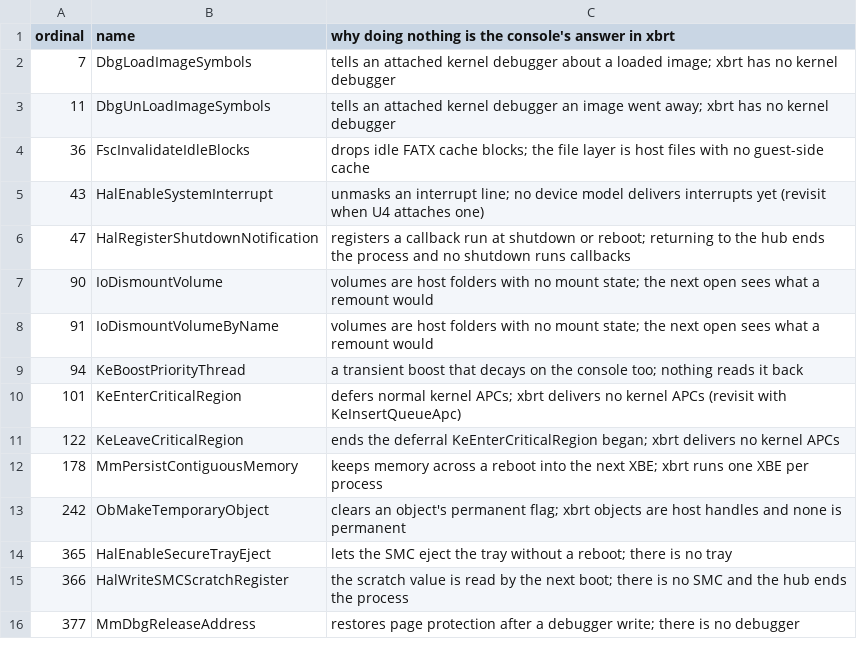
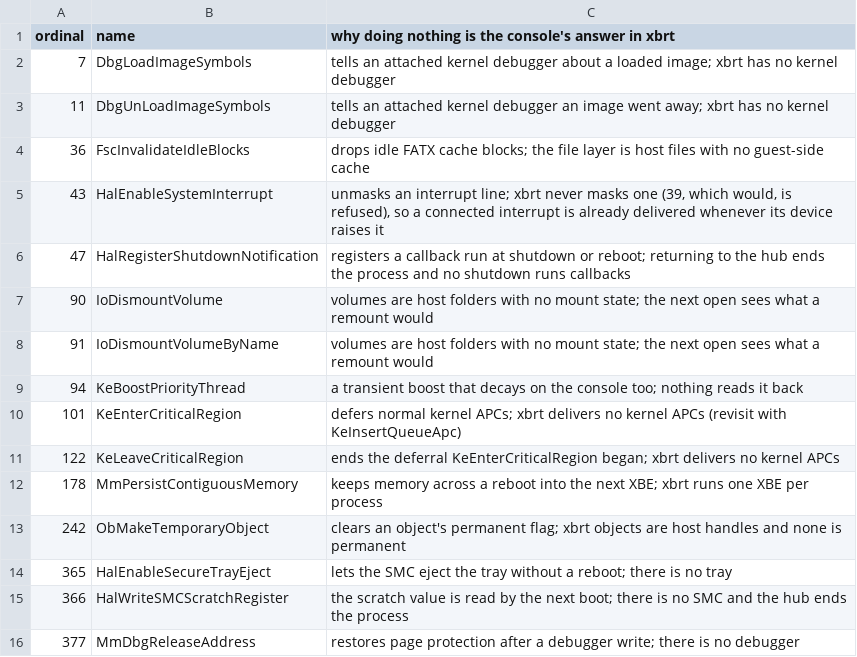
Before and after one commit to lopezjon45-web/xbrt, a TSV file: scripts/kernel-noop-exports.tsv, drawn as a sheet.

```diff
--- a/scripts/kernel-noop-exports.tsv
+++ b/scripts/kernel-noop-exports.tsv
@@ -4,3 +4,3 @@ ordinal	name	why doing nothing is the console's answer in xbrt
 36	FscInvalidateIdleBlocks	drops idle FATX cache blocks; the file layer is host files with no guest-side cache
-43	HalEnableSystemInterrupt	unmasks an interrupt line; no device model delivers interrupts yet (revisit when U4 attaches one)
+43	HalEnableSystemInterrupt	unmasks an interrupt line; xbrt never masks one (39, which would, is refused), so a connected interrupt is already delivered whenever its device raises it
 47	HalRegisterShutdownNotification	registers a callback run at shutdown or reboot; returning to the hub ends the process and no shutdown runs callbacks
```
Also changed, not shown: 3 other files.
